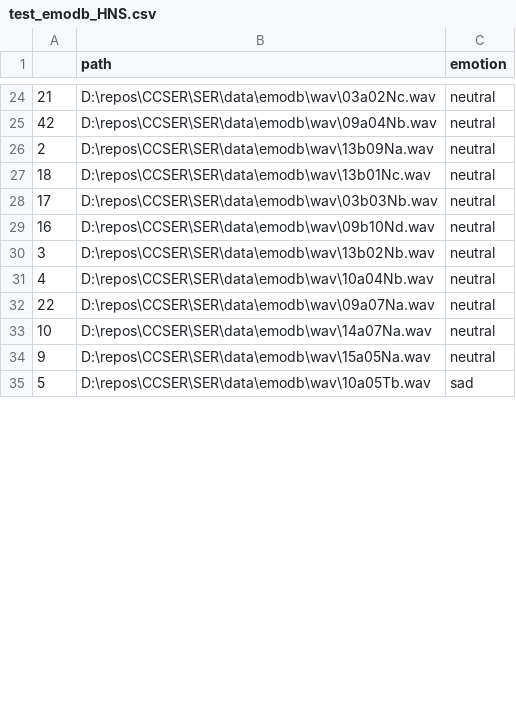
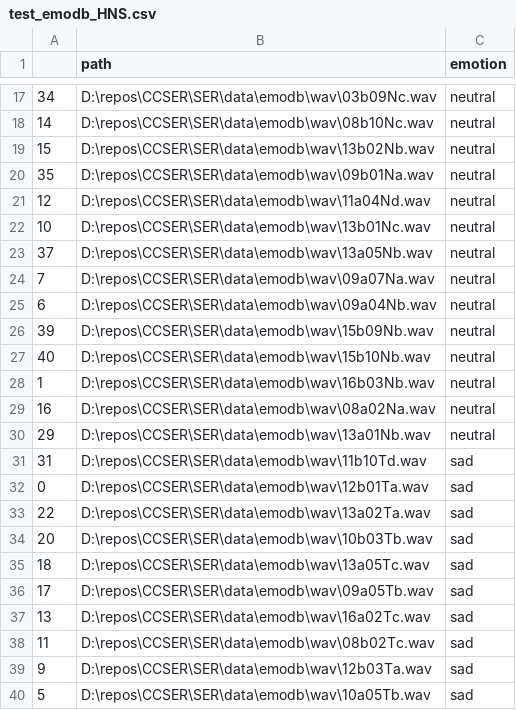
Before and after one commit to xuchaoxin1375/Cross-Corpus-SER, a CSV file: meta_files/test_emodb_HNS.csv, drawn as a sheet; only a part is shown, gaps mark what is left out; the diff covers the shown part only.

```diff
--- a/meta_files/test_emodb_HNS.csv
+++ b/meta_files/test_emodb_HNS.csv
@@ -24,12 +17,24 @@
-21,D:\repos\CCSER\SER\data\emodb\wav\03a02Nc.wav,neutral
-42,D:\repos\CCSER\SER\data\emodb\wav\09a04Nb.wav,neutral
-2,D:\repos\CCSER\SER\data\emodb\wav\13b09Na.wav,neutral
-18,D:\repos\CCSER\SER\data\emodb\wav\13b01Nc.wav,neutral
-17,D:\repos\CCSER\SER\data\emodb\wav\03b03Nb.wav,neutral
-16,D:\repos\CCSER\SER\data\emodb\wav\09b10Nd.wav,neutral
-3,D:\repos\CCSER\SER\data\emodb\wav\13b02Nb.wav,neutral
-4,D:\repos\CCSER\SER\data\emodb\wav\10a04Nb.wav,neutral
-22,D:\repos\CCSER\SER\data\emodb\wav\09a07Na.wav,neutral
-10,D:\repos\CCSER\SER\data\emodb\wav\14a07Na.wav,neutral
-9,D:\repos\CCSER\SER\data\emodb\wav\15a05Na.wav,neutral
+34,D:\repos\CCSER\SER\data\emodb\wav\03b09Nc.wav,neutral
+14,D:\repos\CCSER\SER\data\emodb\wav\08b10Nc.wav,neutral
+15,D:\repos\CCSER\SER\data\emodb\wav\13b02Nb.wav,neutral
+35,D:\repos\CCSER\SER\data\emodb\wav\09b01Na.wav,neutral
+12,D:\repos\CCSER\SER\data\emodb\wav\11a04Nd.wav,neutral
+10,D:\repos\CCSER\SER\data\emodb\wav\13b01Nc.wav,neutral
+37,D:\repos\CCSER\SER\data\emodb\wav\13a05Nb.wav,neutral
+7,D:\repos\CCSER\SER\data\emodb\wav\09a07Na.wav,neutral
+6,D:\repos\CCSER\SER\data\emodb\wav\09a04Nb.wav,neutral
+39,D:\repos\CCSER\SER\data\emodb\wav\15b09Nb.wav,neutral
+40,D:\repos\CCSER\SER\data\emodb\wav\15b10Nb.wav,neutral
+1,D:\repos\CCSER\SER\data\emodb\wav\16b03Nb.wav,neutral
+16,D:\repos\CCSER\SER\data\emodb\wav\08a02Na.wav,neutral
+29,D:\repos\CCSER\SER\data\emodb\wav\13a01Nb.wav,neutral
+31,D:\repos\CCSER\SER\data\emodb\wav\11b10Td.wav,sad
+0,D:\repos\CCSER\SER\data\emodb\wav\12b01Ta.wav,sad
+22,D:\repos\CCSER\SER\data\emodb\wav\13a02Ta.wav,sad
+20,D:\repos\CCSER\SER\data\emodb\wav\10b03Tb.wav,sad
+18,D:\repos\CCSER\SER\data\emodb\wav\13a05Tc.wav,sad
+17,D:\repos\CCSER\SER\data\emodb\wav\09a05Tb.wav,sad
+13,D:\repos\CCSER\SER\data\emodb\wav\16a02Tc.wav,sad
+11,D:\repos\CCSER\SER\data\emodb\wav\08b02Tc.wav,sad
+9,D:\repos\CCSER\SER\data\emodb\wav\12b03Ta.wav,sad
 5,D:\repos\CCSER\SER\data\emodb\wav\10a05Tb.wav,sad
```
Also changed, not shown: 3 added rows, 15 removed rows and 24 edited cells elsewhere in this file, meta_files/train_emodb_HNS.csv, 26 other files.
